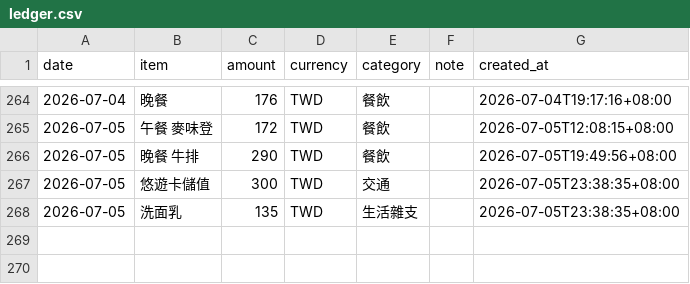
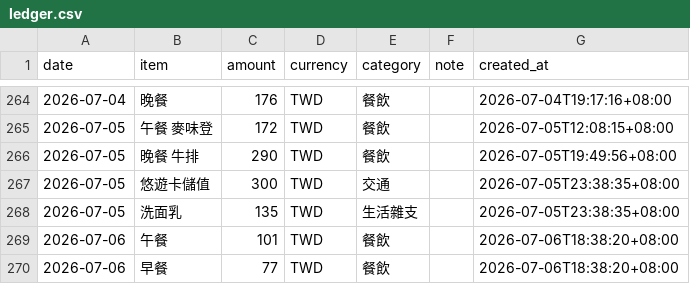
Before and after one commit to yuming920619-svg/Myhermesagi, a CSV file: bookkeeping/ledger.csv, drawn as a sheet; only a part is shown, gaps mark what is left out; the diff names each change by its address in the sheet, - before the commit and + after, or states it on an @@ line.

```diff
--- a/bookkeeping/ledger.csv
+++ b/bookkeeping/ledger.csv
+row 269: 2026-07-06 | 午餐 | 101 | TWD | 餐飲 |  | 2026-07-06T18:38:20+08:00
+row 270: 2026-07-06 | 早餐 | 77 | TWD | 餐飲 |  | 2026-07-06T18:38:20+08:00
```
Also changed, not shown: 1 other file.
